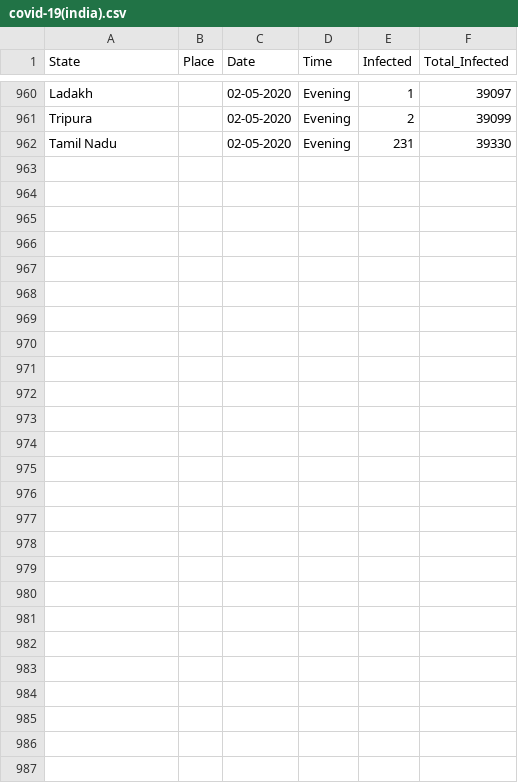
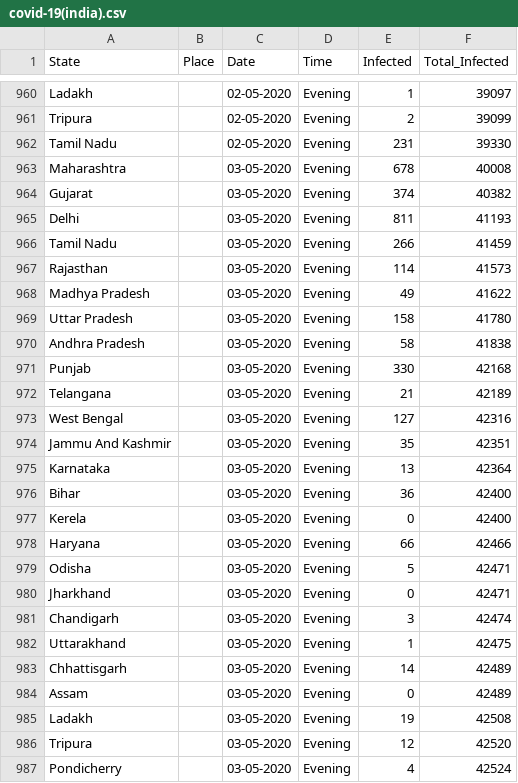
Before and after one commit to firefistKunal/DataScienceN00b, a CSV file: track_covid-19/covid-19(india).csv, drawn as a sheet; only a part is shown, gaps mark what is left out; the diff names each change by its address in the sheet, - before the commit and + after, or states it on an @@ line.

```diff
--- a/track_covid-19/covid-19(india).csv
+++ b/track_covid-19/covid-19(india).csv
+row 963: Maharashtra |  | 03-05-2020 | Evening | 678 | 40008
+row 964: Gujarat |  | 03-05-2020 | Evening | 374 | 40382
+row 965: Delhi |  | 03-05-2020 | Evening | 811 | 41193
+row 966: Tamil Nadu |  | 03-05-2020 | Evening | 266 | 41459
+row 967: Rajasthan |  | 03-05-2020 | Evening | 114 | 41573
+row 968: Madhya Pradesh |  | 03-05-2020 | Evening | 49 | 41622
+row 969: Uttar Pradesh |  | 03-05-2020 | Evening | 158 | 41780
+row 970: Andhra Pradesh |  | 03-05-2020 | Evening | 58 | 41838
+row 971: Punjab |  | 03-05-2020 | Evening | 330 | 42168
+row 972: Telangana |  | 03-05-2020 | Evening | 21 | 42189
+row 973: West Bengal |  | 03-05-2020 | Evening | 127 | 42316
+row 974: Jammu And Kashmir |  | 03-05-2020 | Evening | 35 | 42351
+row 975: Karnataka |  | 03-05-2020 | Evening | 13 | 42364
+row 976: Bihar |  | 03-05-2020 | Evening | 36 | 42400
+row 977: Kerela |  | 03-05-2020 | Evening | 0 | 42400
+row 978: Haryana |  | 03-05-2020 | Evening | 66 | 42466
+row 979: Odisha |  | 03-05-2020 | Evening | 5 | 42471
+row 980: Jharkhand |  | 03-05-2020 | Evening | 0 | 42471
+row 981: Chandigarh |  | 03-05-2020 | Evening | 3 | 42474
+row 982: Uttarakhand |  | 03-05-2020 | Evening | 1 | 42475
+row 983: Chhattisgarh |  | 03-05-2020 | Evening | 14 | 42489
+row 984: Assam |  | 03-05-2020 | Evening | 0 | 42489
+row 985: Ladakh |  | 03-05-2020 | Evening | 19 | 42508
+row 986: Tripura |  | 03-05-2020 | Evening | 12 | 42520
+row 987: Pondicherry |  | 03-05-2020 | Evening | 4 | 42524
```
Also changed, not shown: 1 other file.
